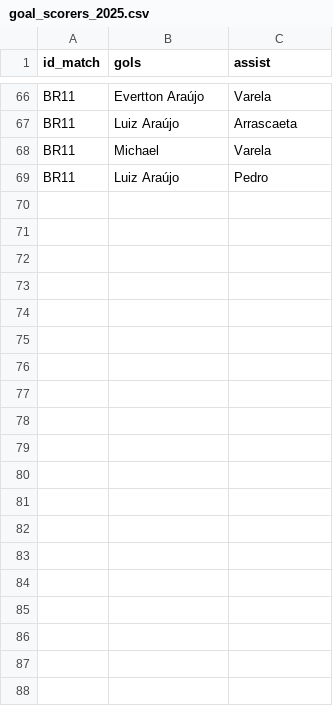
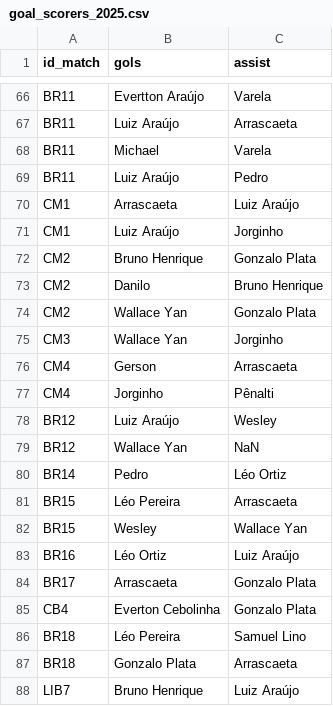
Before and after one commit to williamjouse/jogos-Flamengo-2025, a CSV file: data/raw/goal_scorers_2025.csv, drawn as a sheet; only a part is shown, gaps mark what is left out; the diff covers the shown part only; the diff names each change by its address in the sheet, - before the commit and + after, or states it on an @@ line.

```diff
--- a/data/raw/goal_scorers_2025.csv
+++ b/data/raw/goal_scorers_2025.csv
+row 70: CM1 | Arrascaeta | Luiz Araújo
+row 71: CM1 | Luiz Araújo | Jorginho
+row 72: CM2 | Bruno Henrique | Gonzalo Plata
+row 73: CM2 | Danilo | Bruno Henrique
+row 74: CM2 | Wallace Yan | Gonzalo Plata
+row 75: CM3 | Wallace Yan | Jorginho
+row 76: CM4 | Gerson | Arrascaeta
+row 77: CM4 | Jorginho | Pênalti
+row 78: BR12 | Luiz Araújo | Wesley
+row 79: BR12 | Wallace Yan | NaN
+row 80: BR14 | Pedro | Léo Ortiz
+row 81: BR15 | Léo Pereira | Arrascaeta
+row 82: BR15 | Wesley | Wallace Yan
+row 83: BR16 | Léo Ortiz | Luiz Araújo
+row 84: BR17 | Arrascaeta | Gonzalo Plata
+row 85: CB4 | Everton Cebolinha | Gonzalo Plata
+row 86: BR18 | Léo Pereira | Samuel Lino
+row 87: BR18 | Gonzalo Plata | Arrascaeta
+row 88: LIB7 | Bruno Henrique | Luiz Araújo
```
Also changed, not shown: 13 added rows and 4 edited cells elsewhere in this file, data/processed/goal_scorers_2025_processed.csv, data/processed/matches_FLA2025_processed.csv, 11 other files.
